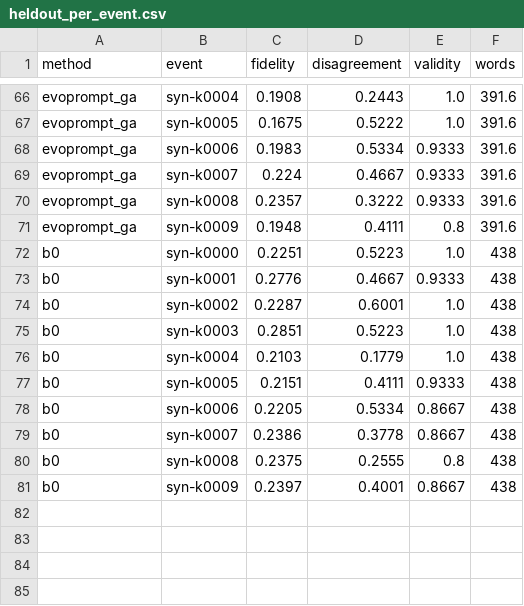
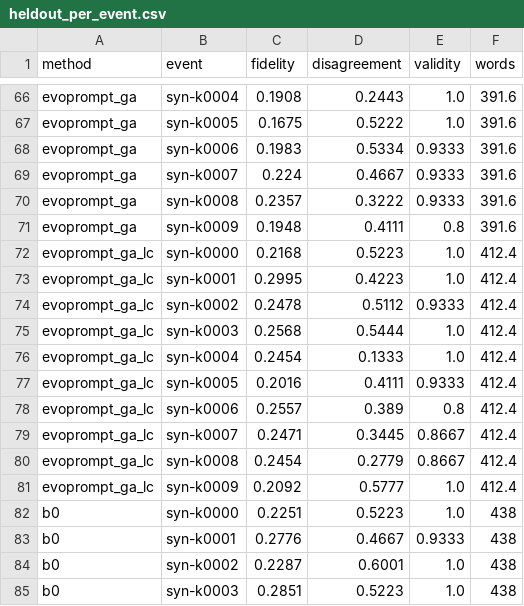
Before and after one commit to Bellafc/dsai6707-prompt-evolution, a CSV file: courses/dsai6707/results/haiku/heldout_per_event.csv, drawn as a sheet; only a part is shown, gaps mark what is left out; the shorter side is filled out with more unchanged rows; the diff names each change by its address in the sheet, - before the commit and + after, or states it on an @@ line.

```diff
--- a/courses/dsai6707/results/haiku/heldout_per_event.csv
+++ b/courses/dsai6707/results/haiku/heldout_per_event.csv
+row 72: evoprompt_ga_lc | syn-k0000 | 0.2168 | 0.5223 | 1.0 | 412.4
+row 73: evoprompt_ga_lc | syn-k0001 | 0.2995 | 0.4223 | 1.0 | 412.4
+row 74: evoprompt_ga_lc | syn-k0002 | 0.2478 | 0.5112 | 0.9333 | 412.4
+row 75: evoprompt_ga_lc | syn-k0003 | 0.2568 | 0.5444 | 1.0 | 412.4
+row 76: evoprompt_ga_lc | syn-k0004 | 0.2454 | 0.1333 | 1.0 | 412.4
+row 77: evoprompt_ga_lc | syn-k0005 | 0.2016 | 0.4111 | 0.9333 | 412.4
+row 78: evoprompt_ga_lc | syn-k0006 | 0.2557 | 0.389 | 0.8 | 412.4
+row 79: evoprompt_ga_lc | syn-k0007 | 0.2471 | 0.3445 | 0.8667 | 412.4
+row 80: evoprompt_ga_lc | syn-k0008 | 0.2454 | 0.2779 | 0.8667 | 412.4
+row 81: evoprompt_ga_lc | syn-k0009 | 0.2092 | 0.5777 | 1.0 | 412.4
```
Also changed, not shown: courses/dsai6707/results/haiku/heldout_sensitivity.csv, courses/dsai6707/results/haiku/heldout_tests.csv, 44 other files.
